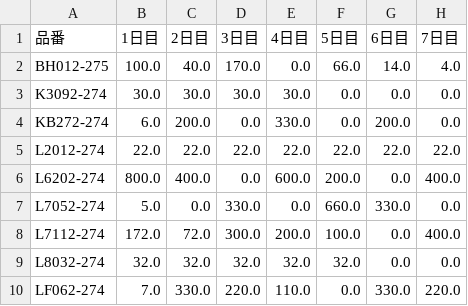
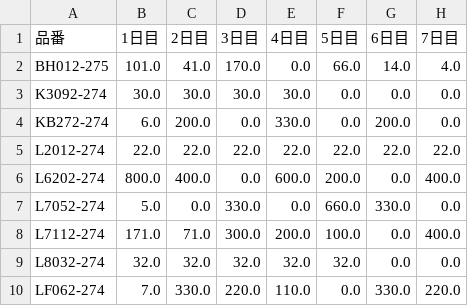
Before and after one commit to M-Yamamori/heuristic_prod_planning, a CSV file: result/MIP_D40_inventory.csv, drawn as a sheet; only a part is shown; the diff names each change by its address in the sheet, - before the commit and + after, or states it on an @@ line.

```diff
--- a/result/MIP_D40_inventory.csv
+++ b/result/MIP_D40_inventory.csv
-B2 (1日目): 100.0
+B2 (1日目): 101.0
-C2 (2日目): 40.0
+C2 (2日目): 41.0
-B8 (1日目): 172.0
+B8 (1日目): 171.0
-C8 (2日目): 72.0
+C8 (2日目): 71.0
```
Also changed, not shown: initial_inventory/initial_inventory_D40.csv, result/MIP_D40_daily_stats.csv, 21 other files.
